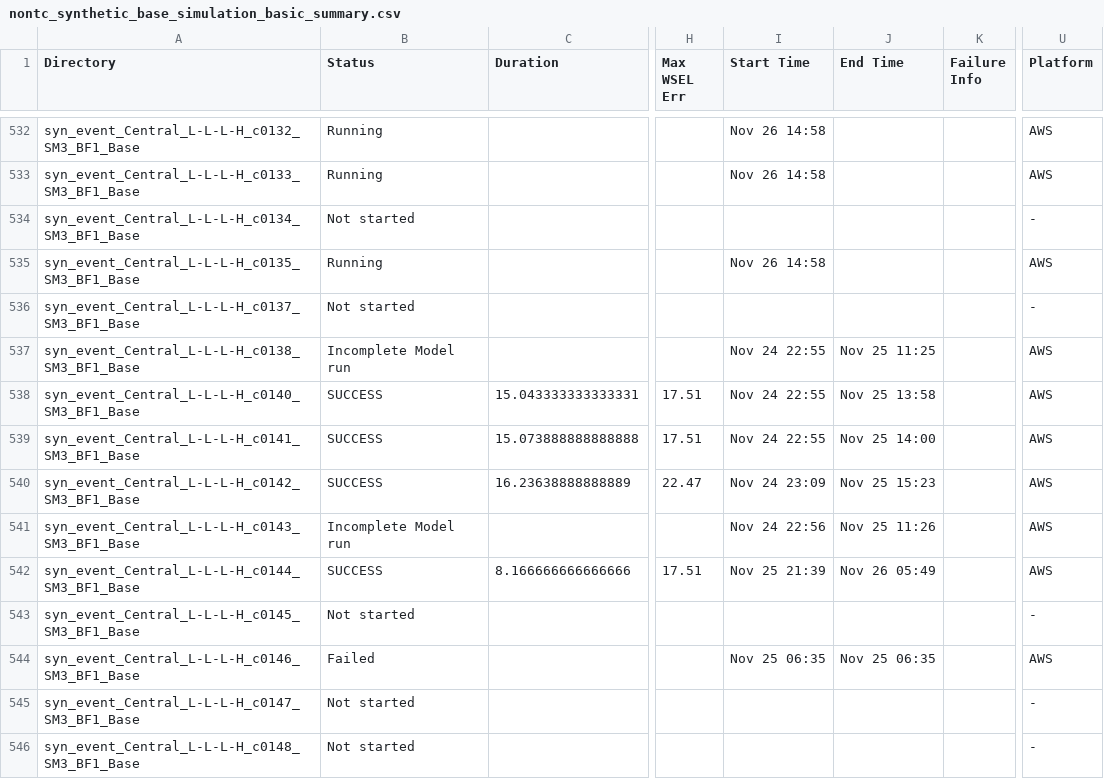
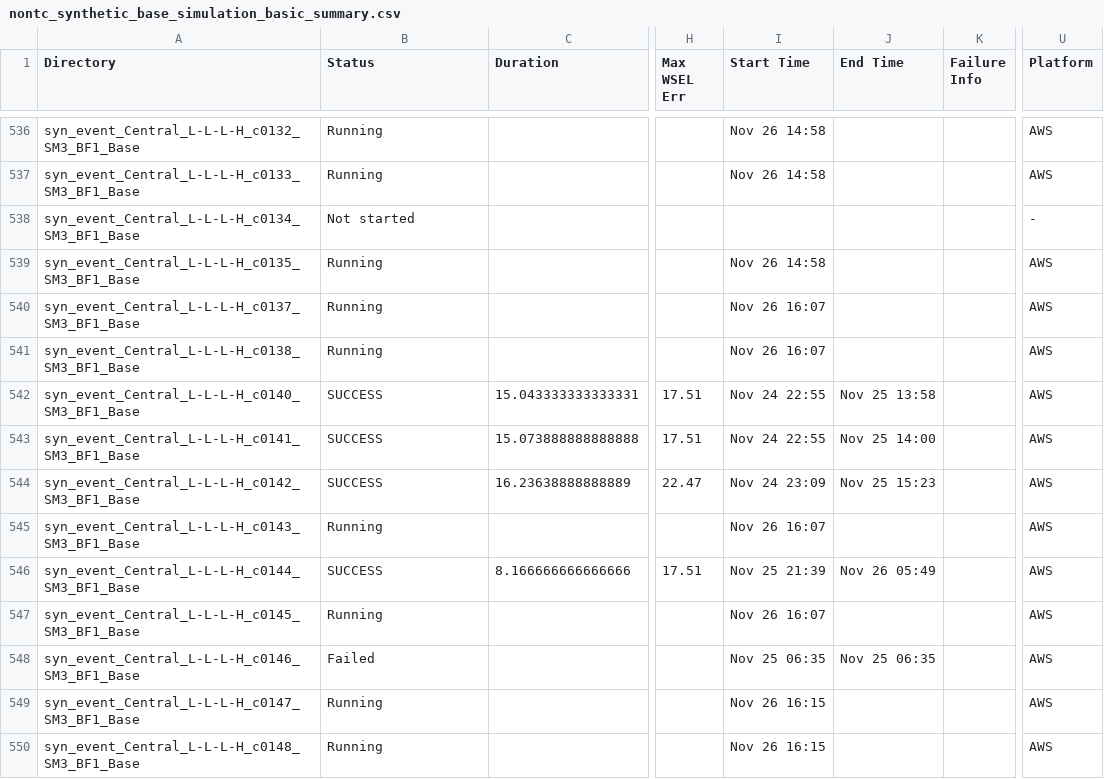
Before and after one commit to akhalid-twi/LWI-production, a CSV file: assets/aws/nontc_synthetic_base_simulation_basic_summary.csv, drawn as a sheet; only a part is shown, gaps mark what is left out; addresses are those after the commit; the diff covers the shown part only; the diff names each change by its address in the sheet, - before the commit and + after, or states it on an @@ line.

```diff
--- a/assets/aws/nontc_synthetic_base_simulation_basic_summary.csv
+++ b/assets/aws/nontc_synthetic_base_simulation_basic_summary.csv
-B540 (Status): Not started
+B540 (Status): Running
-I540 (Start Time): (empty)
+I540 (Start Time): Nov 26 16:07
-U540 (Platform): -
+U540 (Platform): AWS
-B541 (Status): Incomplete Model run
+B541 (Status): Running
-I541 (Start Time): Nov 24 22:55
+I541 (Start Time): Nov 26 16:07
-J541 (End Time): Nov 25 11:25
+J541 (End Time): (empty)
-B545 (Status): Incomplete Model run
+B545 (Status): Running
-I545 (Start Time): Nov 24 22:56
+I545 (Start Time): Nov 26 16:07
-J545 (End Time): Nov 25 11:26
+J545 (End Time): (empty)
-B547 (Status): Not started
+B547 (Status): Running
-I547 (Start Time): (empty)
+I547 (Start Time): Nov 26 16:07
-U547 (Platform): -
+U547 (Platform): AWS
-B549:B550 (Status): Not started
+B549:B550 (Status): Running
-I549:I550 (Start Time): (empty)
+I549:I550 (Start Time): Nov 26 16:15
-U549:U550 (Platform): -
+U549:U550 (Platform): AWS
```
Also changed, not shown: 4 added rows and 162 edited cells elsewhere in this file, assets/aws/nontc_synthetic_base_simulation_progress.csv, 1 other file.
